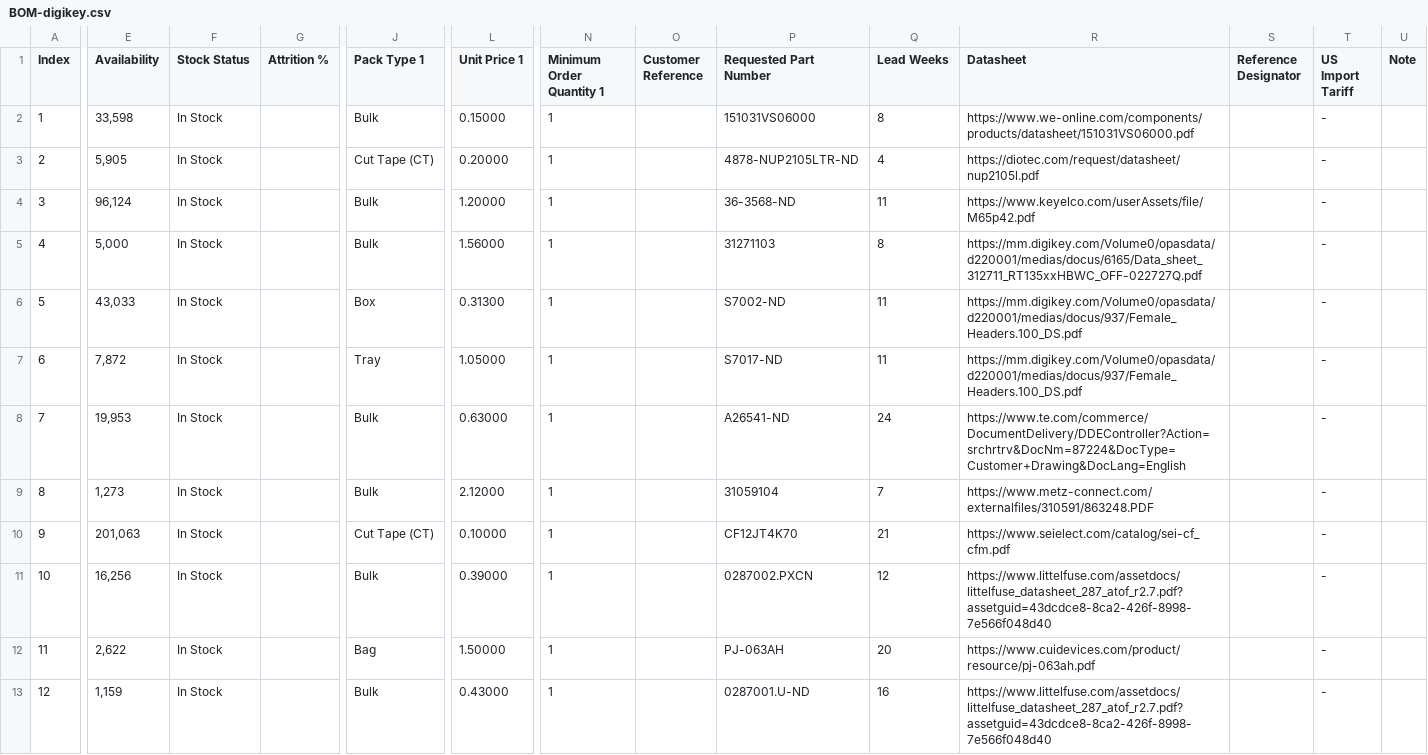
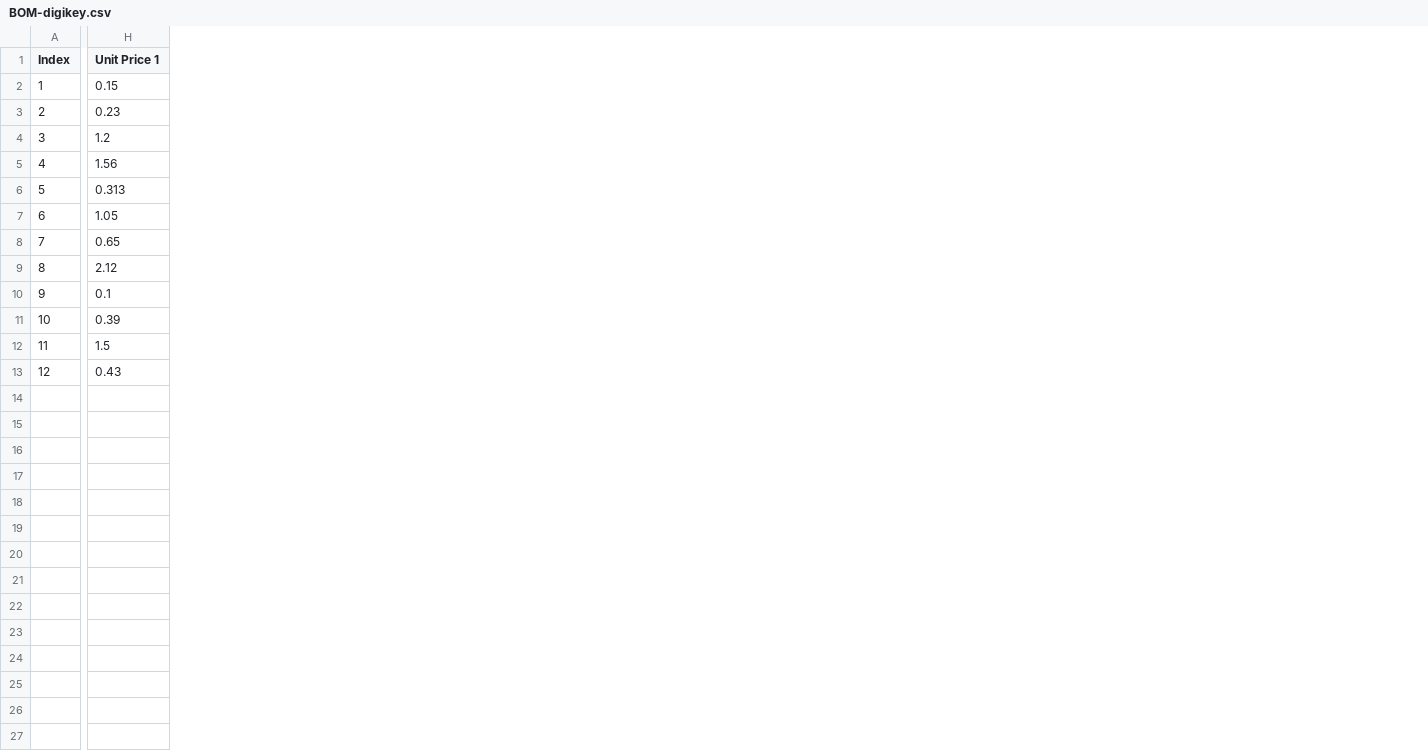
Before and after one commit to alf1e/Custom-DMX-Fixtures, a CSV file: DMX Control Board/BOM-digikey.csv, drawn as a sheet; only a part is shown, gaps mark what is left out; removed rows and columns are numbered as before the commit, all else as after; the diff covers the shown part only; the diff names each change by its address in the sheet, - before the commit and + after, or states it on an @@ line.

```diff
--- a/DMX Control Board/BOM-digikey.csv
+++ b/DMX Control Board/BOM-digikey.csv
-column E (Availability), rows 2-13: 33,598 | 5,905 | 96,124 | 5,000 | 43,033 | 7,872 | 19,953 | 1,273 | 201,063 | 16,256 | 2,622 | 1,159
-column F (Stock Status), rows 2-13: all In Stock
-column G (Attrition %), empty
-column J (Pack Type 1), rows 2-13: Bulk | Cut Tape (CT) | Bulk | Bulk | Box | Tray | Bulk | Bulk | Cut Tape (CT) | Bulk | Bag | Bulk
-column N (Minimum Order Quantity 1), rows 2-13: all 1
-column O (Customer Reference), empty
-column P (Requested Part Number), rows 2-13: 151031VS06000 | 4878-NUP2105LTR-ND | 36-3568-ND | 31271103 | S7002-ND | S7017-ND | A26541-ND | 31059104 | CF12JT4K70 | 0287002.PXCN | PJ-063AH | 0287001.U-ND
-column Q (Lead Weeks), rows 2-13: 8 | 4 | 11 | 8 | 11 | 11 | 24 | 7 | 21 | 12 | 20 | 16
-column R (Datasheet), rows 2-13: https://www.we-online.com/components/products/datasheet/151031VS06000.pdf | https://diotec.com/request/datasheet/nup2105l.pdf | https://www.keyelco.com/userAssets/file/M65p42.pdf | https://mm.digikey.com/Volume0/opasdata/d220001/medias/docus/6165/Data_sheet_312711_RT135xxHBWC_OFF-022727Q.pdf | https://mm.digikey.com/Volume0/opasdata/d220001/medias/docus/937/Female_Headers.100_DS.pdf | https://mm.digikey.com/Volume0/opasdata/d220001/medias/docus/937/Female_Headers.100_DS.pdf | https://www.te.com/commerce/DocumentDelivery/DDEController?Action=srchrtrv&DocNm=87224&DocType=Customer+Drawing&DocLang=English | https://www.metz-connect.com/externalfiles/310591/863248.PDF | https://www.seielect.com/catalog/sei-cf_cfm.pdf | https://www.littelfuse.com/assetdocs/littelfuse_datasheet_287_atof_r2.7.pdf?assetguid=43dcdce8-8ca2-426f-8998-7e566f048d40 | https://www.cuidevices.com/product/resource/pj-063ah.pdf | https://www.littelfuse.com/assetdocs/littelfuse_datasheet_287_atof_r2.7.pdf?assetguid=43dcdce8-8ca2-426f-8998-7e566f048d40
-column S (Reference Designator), empty
-column T (US Import Tariff), rows 2-13: all -
-column U (Note), empty
-H2 (Unit Price 1): 0.15000
+H2 (Unit Price 1): 0.15
-H3 (Unit Price 1): 0.20000
+H3 (Unit Price 1): 0.23
-H4 (Unit Price 1): 1.20000
+H4 (Unit Price 1): 1.2
-H5 (Unit Price 1): 1.56000
+H5 (Unit Price 1): 1.56
-H6 (Unit Price 1): 0.31300
+H6 (Unit Price 1): 0.313
-H7 (Unit Price 1): 1.05000
+H7 (Unit Price 1): 1.05
-H8 (Unit Price 1): 0.63000
+H8 (Unit Price 1): 0.65
-H9 (Unit Price 1): 2.12000
+H9 (Unit Price 1): 2.12
-H10 (Unit Price 1): 0.10000
+H10 (Unit Price 1): 0.1
-H11 (Unit Price 1): 0.39000
+H11 (Unit Price 1): 0.39
-H12 (Unit Price 1): 1.50000
+H12 (Unit Price 1): 1.5
-H13 (Unit Price 1): 0.43000
+H13 (Unit Price 1): 0.43
```
Also changed, not shown: 9 removed columns and 2 edited cells elsewhere in this file, 24V Fixture Board/BOM-Digikey.csv, 24V Fixture Board/BOM-other.csv, 9 other files.
